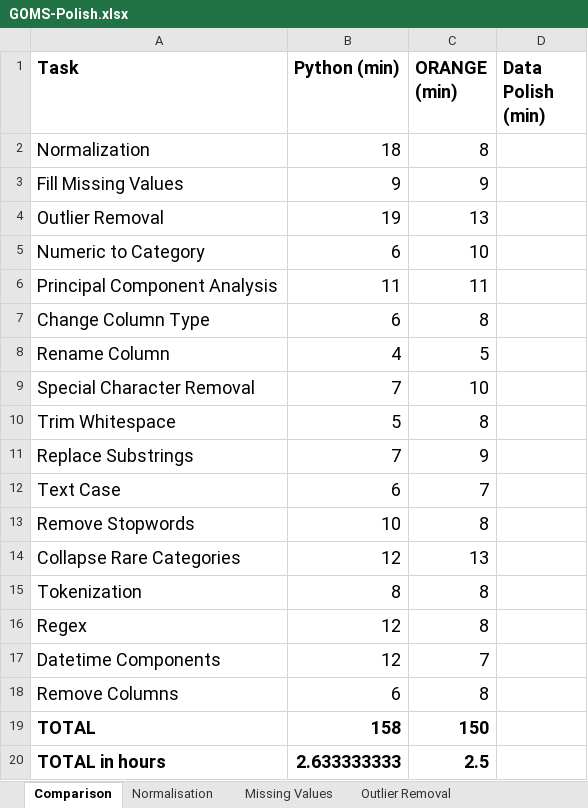
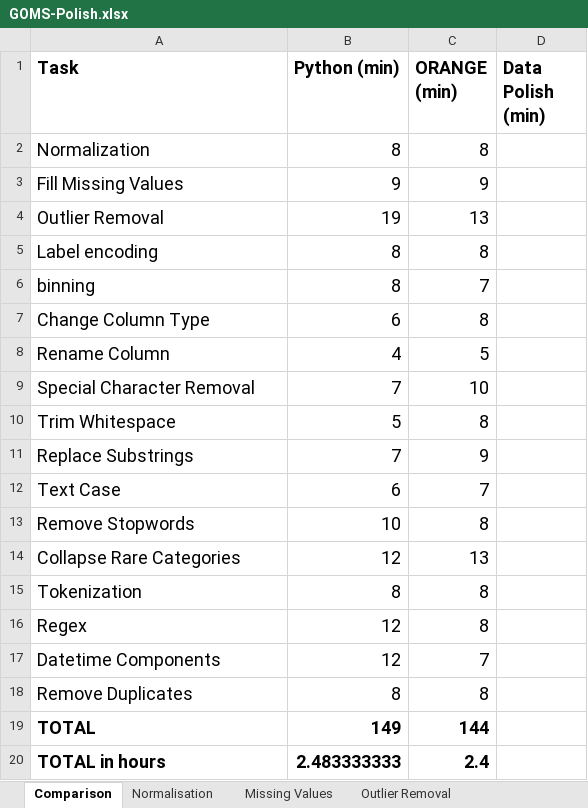
Before and after one commit to SeanMcCrossanTUD/TUD-Group-Project, an Excel workbook: Project supporting Artifacts/Evaluation/GOMS-Polish.xlsx, sheet Comparison, drawn as a sheet; values as stored, in another font and other column widths than the file's, no borders; removed rows and columns are numbered as before the commit, all else as after; the diff names each change by its address in the sheet, - before the commit and + after, or states it on an @@ line.

```diff
--- a/Project supporting Artifacts/Evaluation/GOMS-Polish.xlsx (sheet Comparison)
+++ b/Project supporting Artifacts/Evaluation/GOMS-Polish.xlsx (sheet Comparison)
-B2 (Python (min)): 18
+B2 (Python (min)): 8
-row 5: Numeric to Category | 6 | 10
-row 6: Principal Component Analysis | 11 | 11
+row 5: Label encoding | 8 | 8
+row 6: binning | 8 | 7
-row 18: Remove Columns | 6 | 8
+row 18: Remove Duplicates | 8 | 8
-B19 (Python (min)): 158
+B19 (Python (min)): 149
-C19 (ORANGE (min)): 150
+C19 (ORANGE (min)): 144
-B20 (Python (min)): 2.633333333
+B20 (Python (min)): 2.483333333
-C20 (ORANGE (min)): 2.5
+C20 (ORANGE (min)): 2.4
```
Also changed, not shown: sheet binning, sheet Label encoding, sheet Normalisation, sheet Remove Duplicates, other sheet tabs.
